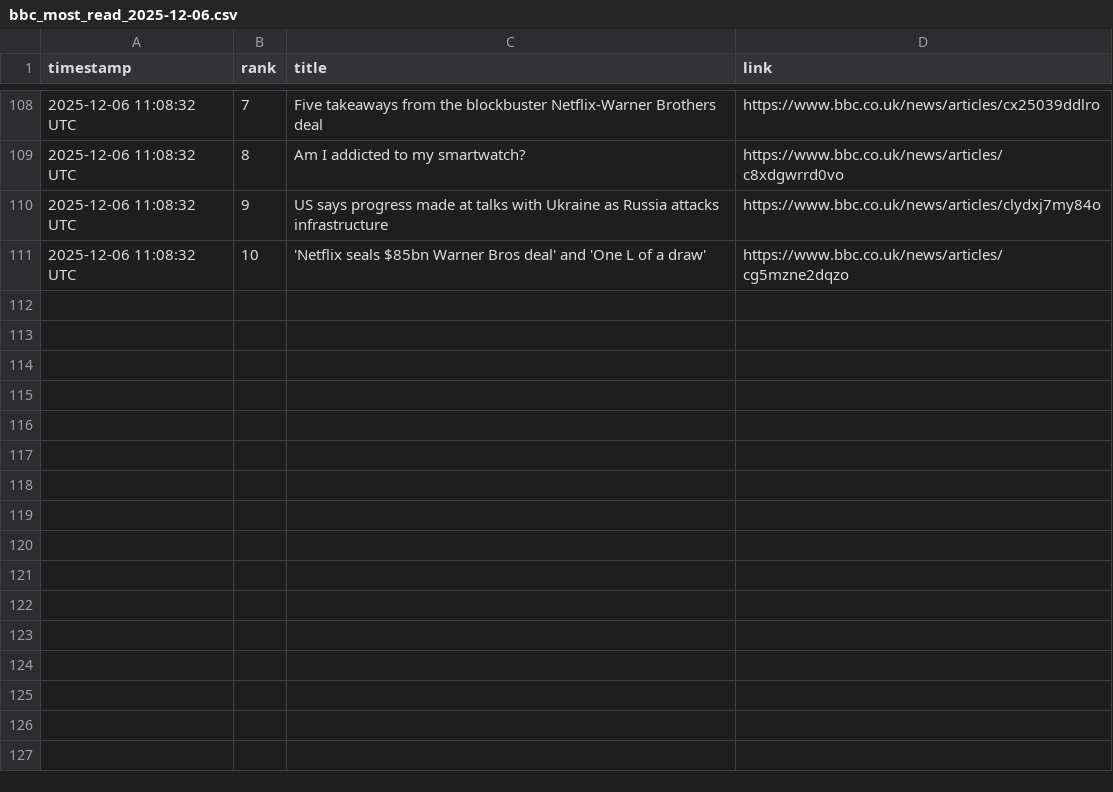
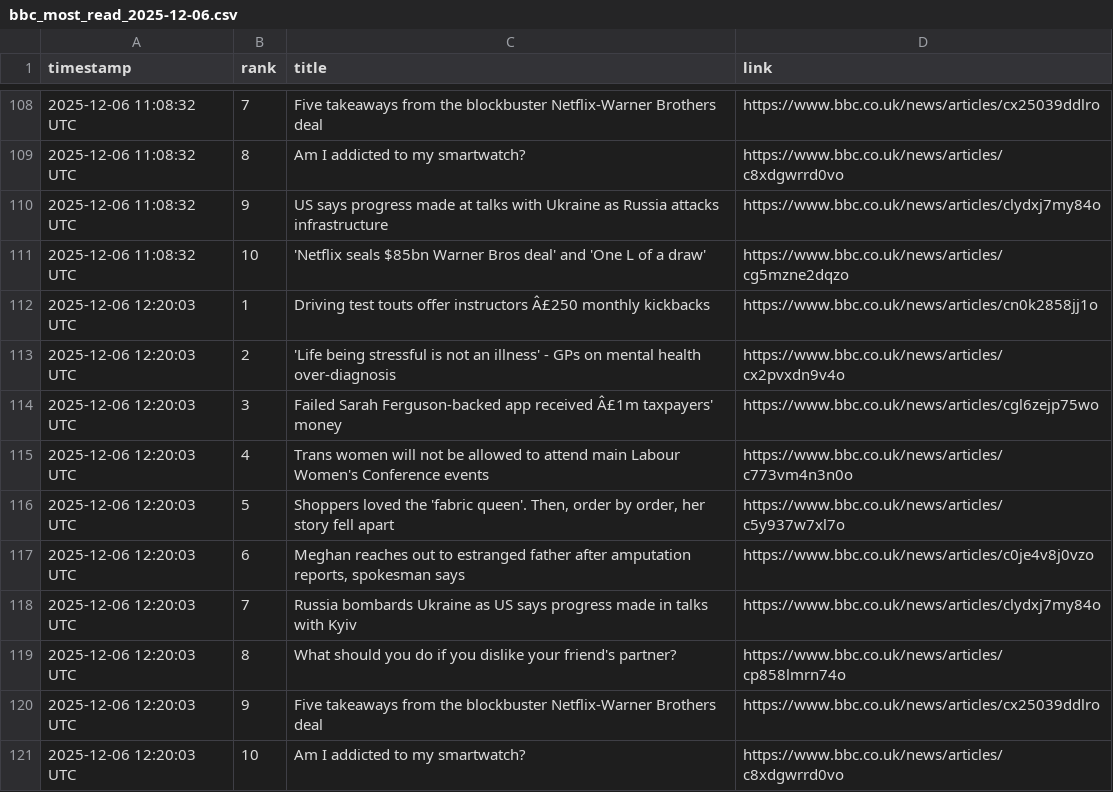
Before and after one commit to alastairherd/bbc_news_logger, a CSV file: data/bbc_most_read_2025-12-06.csv, drawn as a sheet; only a part is shown, gaps mark what is left out.

```diff
--- a/data/bbc_most_read_2025-12-06.csv
+++ b/data/bbc_most_read_2025-12-06.csv
@@ -111 +111,11 @@ timestamp,rank,title,link
 2025-12-06 11:08:32 UTC,10,'Netflix seals $85bn Warner Bros deal' and 'One L of a draw',https://www.bbc.co.uk/news/articles/cg5mzne2dqzo
+2025-12-06 12:20:03 UTC,1,Driving test touts offer instructors Â£250 monthly kickbacks,https://www.bbc.co.uk/news/articles/cn0k2858jj1o
+2025-12-06 12:20:03 UTC,2,'Life being stressful is not an illness' - GPs on mental health over-diagnosis,https://www.bbc.co.uk/news/articles/cx2pvxdn9v4o
+2025-12-06 12:20:03 UTC,3,Failed Sarah Ferguson-backed app received  Â£1m taxpayers' money,https://www.bbc.co.uk/news/articles/cgl6zejp75wo
+2025-12-06 12:20:03 UTC,4,Trans women will not be allowed to attend main Labour Women's Conference events,https://www.bbc.co.uk/news/articles/c773vm4n3n0o
+2025-12-06 12:20:03 UTC,5,"Shoppers loved the 'fabric queen'. Then, order by order, her story fell apart",https://www.bbc.co.uk/news/articles/c5y937w7xl7o
+2025-12-06 12:20:03 UTC,6,"Meghan reaches out to estranged father after amputation reports, spokesman says",https://www.bbc.co.uk/news/articles/c0je4v8j0vzo
+2025-12-06 12:20:03 UTC,7,Russia bombards Ukraine as US says progress made in talks with Kyiv,https://www.bbc.co.uk/news/articles/clydxj7my84o
+2025-12-06 12:20:03 UTC,8,What should you do if you dislike your friend's partner?,https://www.bbc.co.uk/news/articles/cp858lmrn74o
+2025-12-06 12:20:03 UTC,9,Five takeaways from the blockbuster Netflix-Warner Brothers deal,https://www.bbc.co.uk/news/articles/cx25039ddlro
+2025-12-06 12:20:03 UTC,10,Am I addicted to my smartwatch?,https://www.bbc.co.uk/news/articles/c8xdgwrrd0vo
```
Also changed, not shown: data/bbc_front_page_promos_2025-12-06.csv.
